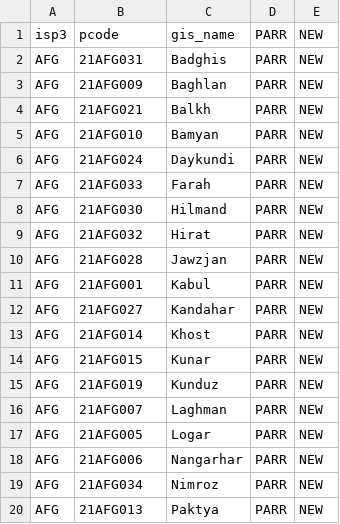
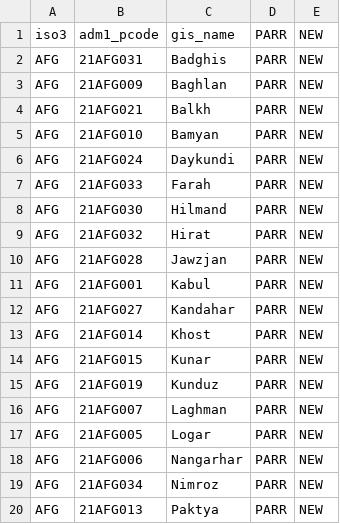
Before and after one commit to GDS-ODSSS/public-data-pool, a CSV file: PARRs.csv, drawn as a sheet.

Commit message:
Updated PARRs to Provinces

```diff
--- a/PARRs.csv
+++ b/PARRs.csv
@@ -1,2 +1,2 @@
-isp3,pcode,gis_name,PARR,NEW
+iso3,adm1_pcode,gis_name,PARR,NEW
 AFG,21AFG031,Badghis,PARR,NEW
```
